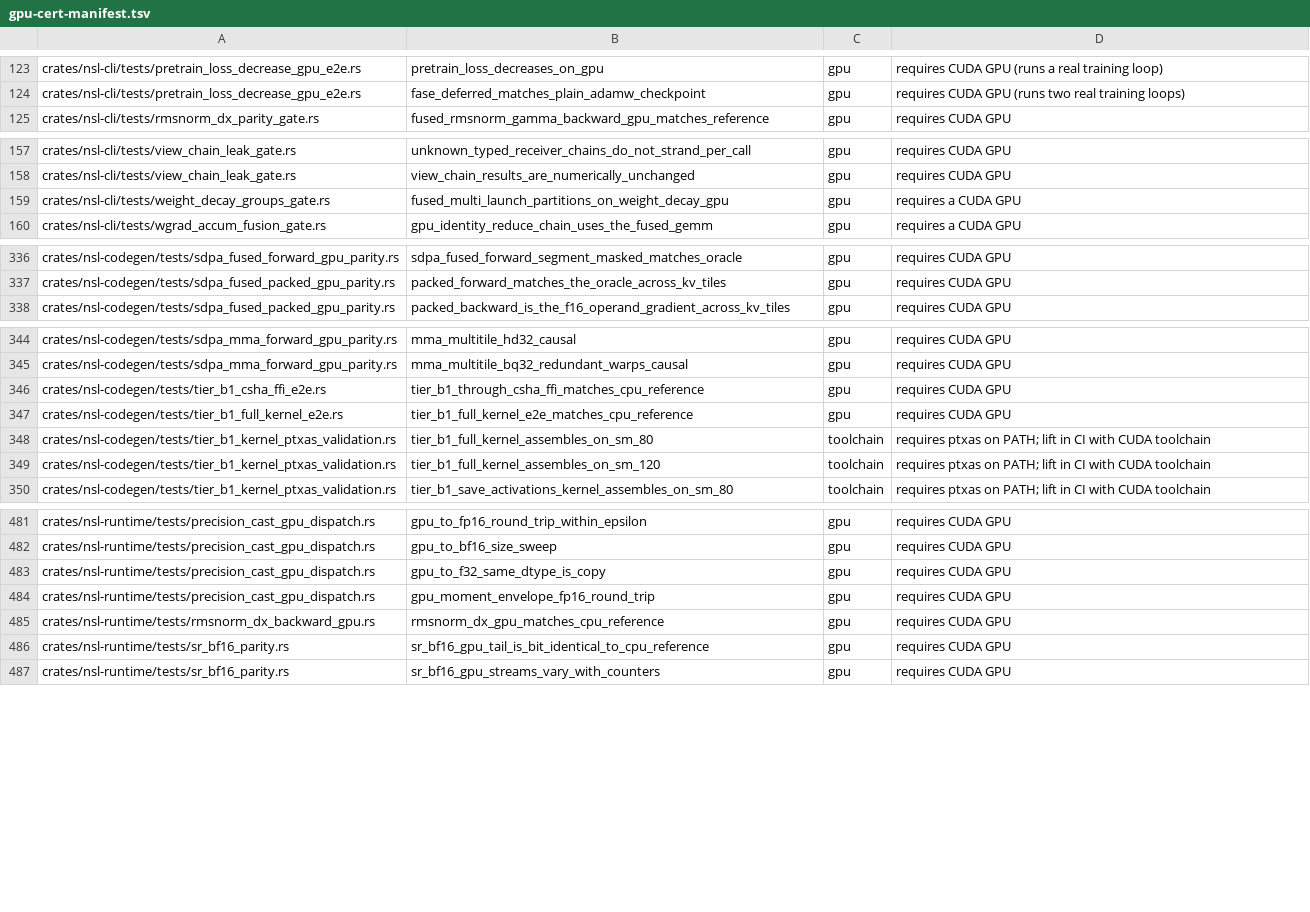
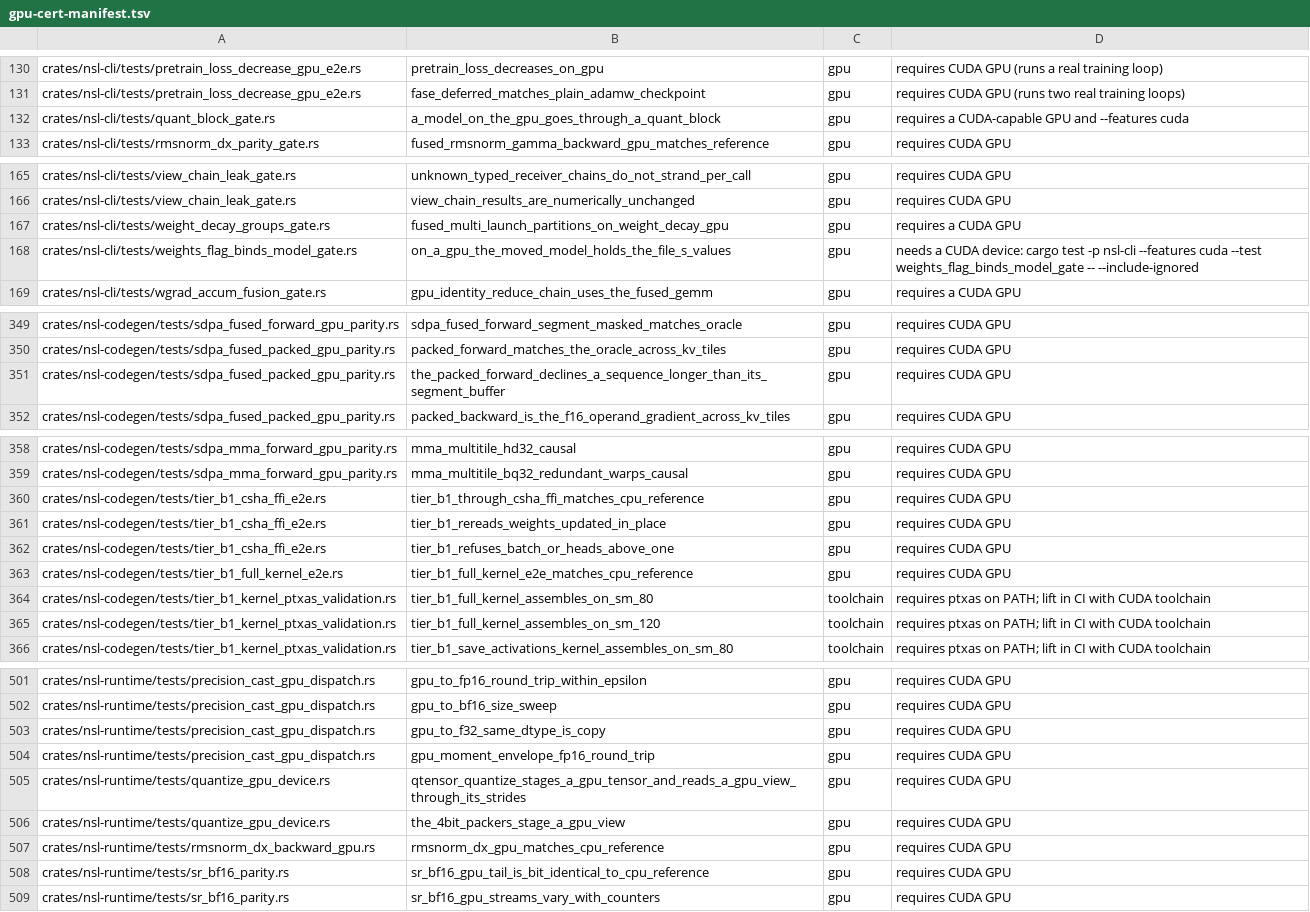
Before and after one commit to bwiemz/NSL, a TSV file: ci/gpu-cert-manifest.tsv, drawn as a sheet; only a part is shown, gaps mark what is left out; the diff covers the shown part only.

```diff
--- a/ci/gpu-cert-manifest.tsv
+++ b/ci/gpu-cert-manifest.tsv
@@ -124,2 +131,3 @@ crates/nsl-cli/tests/pretrain_loss_decrease_gpu_e2e.rs	pretrain_loss_decreases_o
 crates/nsl-cli/tests/pretrain_loss_decrease_gpu_e2e.rs	fase_deferred_matches_plain_adamw_checkpoint	gpu	requires CUDA GPU (runs two real training loops)
+crates/nsl-cli/tests/quant_block_gate.rs	a_model_on_the_gpu_goes_through_a_quant_block	gpu	requires a CUDA-capable GPU and --features cuda
 crates/nsl-cli/tests/rmsnorm_dx_parity_gate.rs	fused_rmsnorm_gamma_backward_gpu_matches_reference	gpu	requires CUDA GPU
@@ -159,2 +167,3 @@ crates/nsl-cli/tests/view_chain_leak_gate.rs	view_chain_results_are_numerically_
 crates/nsl-cli/tests/weight_decay_groups_gate.rs	fused_multi_launch_partitions_on_weight_decay_gpu	gpu	requires a CUDA GPU
+crates/nsl-cli/tests/weights_flag_binds_model_gate.rs	on_a_gpu_the_moved_model_holds_the_file_s_values	gpu	needs a CUDA device: cargo test -p nsl-cli --features cuda --test weights_flag_binds_model_gate -- --include-ignored
 crates/nsl-cli/tests/wgrad_accum_fusion_gate.rs	gpu_identity_reduce_chain_uses_the_fused_gemm	gpu	requires a CUDA GPU
@@ -337,2 +350,3 @@ crates/nsl-codegen/tests/sdpa_fused_forward_gpu_parity.rs	sdpa_fused_forward_seg
 crates/nsl-codegen/tests/sdpa_fused_packed_gpu_parity.rs	packed_forward_matches_the_oracle_across_kv_tiles	gpu	requires CUDA GPU
+crates/nsl-codegen/tests/sdpa_fused_packed_gpu_parity.rs	the_packed_forward_declines_a_sequence_longer_than_its_segment_buffer	gpu	requires CUDA GPU
 crates/nsl-codegen/tests/sdpa_fused_packed_gpu_parity.rs	packed_backward_is_the_f16_operand_gradient_across_kv_tiles	gpu	requires CUDA GPU
@@ -346,2 +360,4 @@ crates/nsl-codegen/tests/sdpa_mma_forward_gpu_parity.rs	mma_multitile_bq32_redun
 crates/nsl-codegen/tests/tier_b1_csha_ffi_e2e.rs	tier_b1_through_csha_ffi_matches_cpu_reference	gpu	requires CUDA GPU
+crates/nsl-codegen/tests/tier_b1_csha_ffi_e2e.rs	tier_b1_rereads_weights_updated_in_place	gpu	requires CUDA GPU
+crates/nsl-codegen/tests/tier_b1_csha_ffi_e2e.rs	tier_b1_refuses_batch_or_heads_above_one	gpu	requires CUDA GPU
 crates/nsl-codegen/tests/tier_b1_full_kernel_e2e.rs	tier_b1_full_kernel_e2e_matches_cpu_reference	gpu	requires CUDA GPU
@@ -484,2 +504,4 @@ crates/nsl-runtime/tests/precision_cast_gpu_dispatch.rs	gpu_to_f32_same_dtype_is
 crates/nsl-runtime/tests/precision_cast_gpu_dispatch.rs	gpu_moment_envelope_fp16_round_trip	gpu	requires CUDA GPU
+crates/nsl-runtime/tests/quantize_gpu_device.rs	qtensor_quantize_stages_a_gpu_tensor_and_reads_a_gpu_view_through_its_strides	gpu	requires CUDA GPU
+crates/nsl-runtime/tests/quantize_gpu_device.rs	the_4bit_packers_stage_a_gpu_view	gpu	requires CUDA GPU
 crates/nsl-runtime/tests/rmsnorm_dx_backward_gpu.rs	rmsnorm_dx_gpu_matches_cpu_reference	gpu	requires CUDA GPU
```
Also changed, not shown: 22 added rows, 7 removed rows and 6 edited cells elsewhere in this file.
